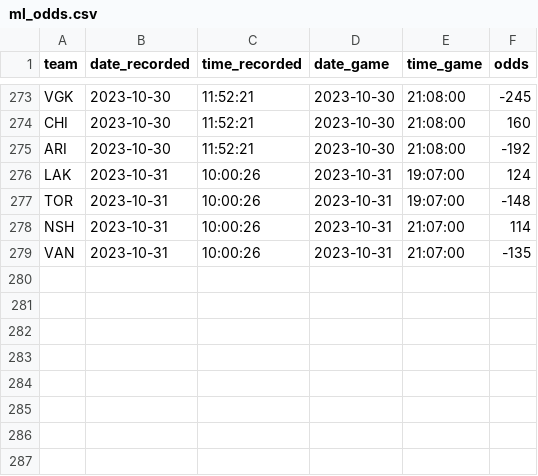
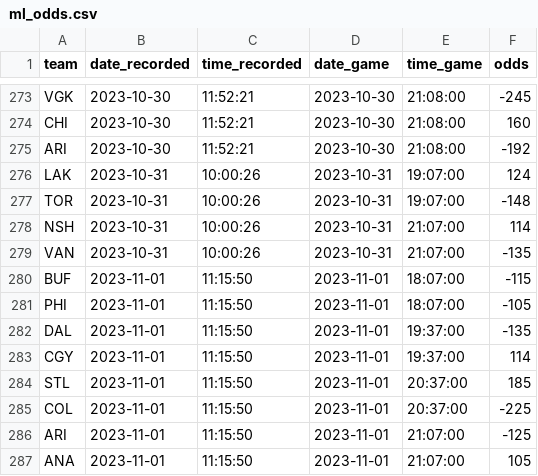
Before and after one commit to michalekb11/NHL-expected-goals, a CSV file: data/daily/odds/ml_odds.csv, drawn as a sheet; only a part is shown, gaps mark what is left out.

```diff
--- a/data/daily/odds/ml_odds.csv
+++ b/data/daily/odds/ml_odds.csv
@@ -279 +279,9 @@ NSH,2023-10-31,10:00:26,2023-10-31,21:07:00,114
 VAN,2023-10-31,10:00:26,2023-10-31,21:07:00,-135
+BUF,2023-11-01,11:15:50,2023-11-01,18:07:00,-115
+PHI,2023-11-01,11:15:50,2023-11-01,18:07:00,-105
+DAL,2023-11-01,11:15:50,2023-11-01,19:37:00,-135
+CGY,2023-11-01,11:15:50,2023-11-01,19:37:00,114
+STL,2023-11-01,11:15:50,2023-11-01,20:37:00,185
+COL,2023-11-01,11:15:50,2023-11-01,20:37:00,-225
+ARI,2023-11-01,11:15:50,2023-11-01,21:07:00,-125
+ANA,2023-11-01,11:15:50,2023-11-01,21:07:00,105
```
Also changed, not shown: data/daily/DF_projected_goalies.csv, data/daily/odds/60min_odds.csv, 5 other files.
